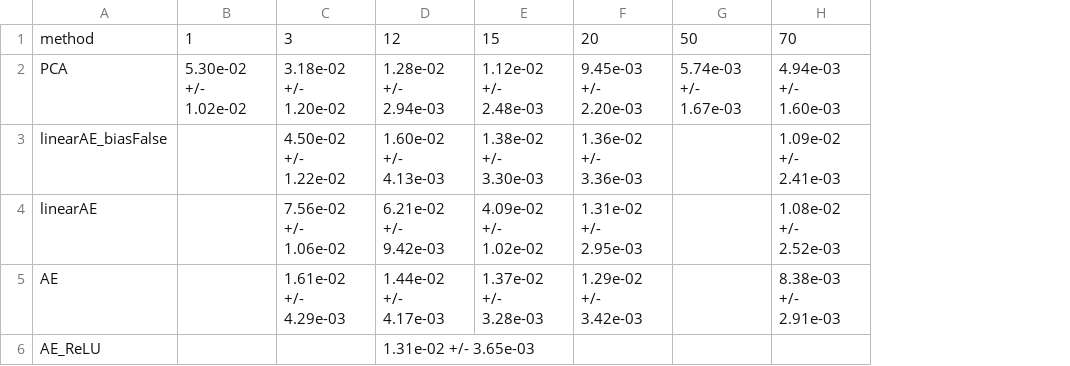
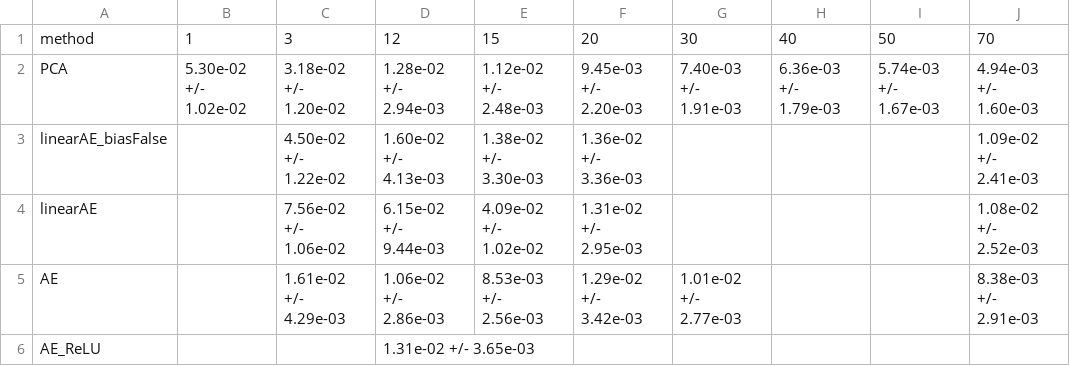
Before and after one commit to rcrupiISP/SyntheticCorrelationVAE, a CSV file: PROGETTO_TESI_DYLAN/results/data_00_20_w724_s10/comparison/err_MAE_mean_std.csv, drawn as a sheet; only a part is shown; the diff names each change by its address in the sheet, - before the commit and + after, or states it on an @@ line.

```diff
--- a/PROGETTO_TESI_DYLAN/results/data_00_20_w724_s10/comparison/err_MAE_mean_std.csv
+++ b/PROGETTO_TESI_DYLAN/results/data_00_20_w724_s10/comparison/err_MAE_mean_std.csv
+column G, rows 1-5: 30 | 7.40e-03 +/- 1.91e-03 |  |  | 1.01e-02 +/- 2.77e-03
+column H, rows 1-2: 40 | 6.36e-03 +/- 1.79e-03
-D4: 6.21e-02 +/- 9.42e-03
+D4: 6.15e-02 +/- 9.44e-03
-D5: 1.44e-02 +/- 4.17e-03
+D5: 1.06e-02 +/- 2.86e-03
-E5: 1.37e-02 +/- 3.28e-03
+E5: 8.53e-03 +/- 2.56e-03
```
Also changed, not shown: PROGETTO_TESI_DYLAN/results/data_00_20_w724_s10/comparison/err_Frobenius_mean_std.csv, PROGETTO_TESI_DYLAN/results/data_00_20_w724_s10/comparison/err_MSE_mean_std.csv, 30 other files.
